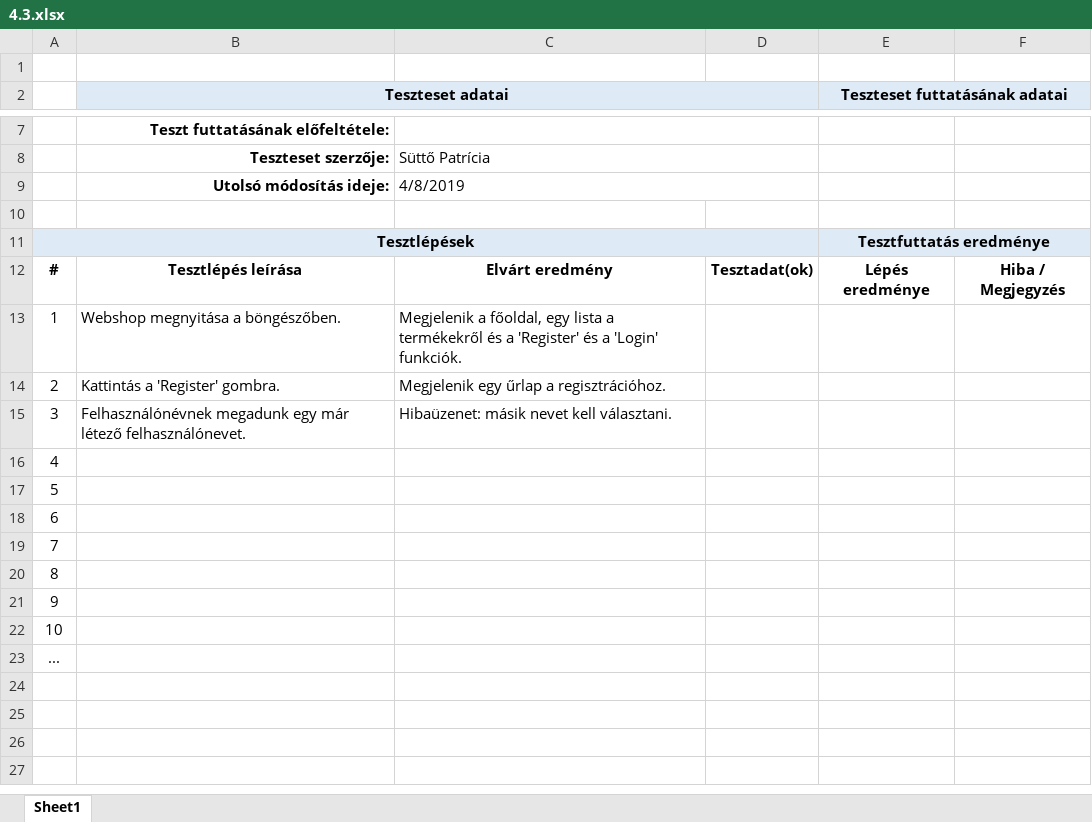
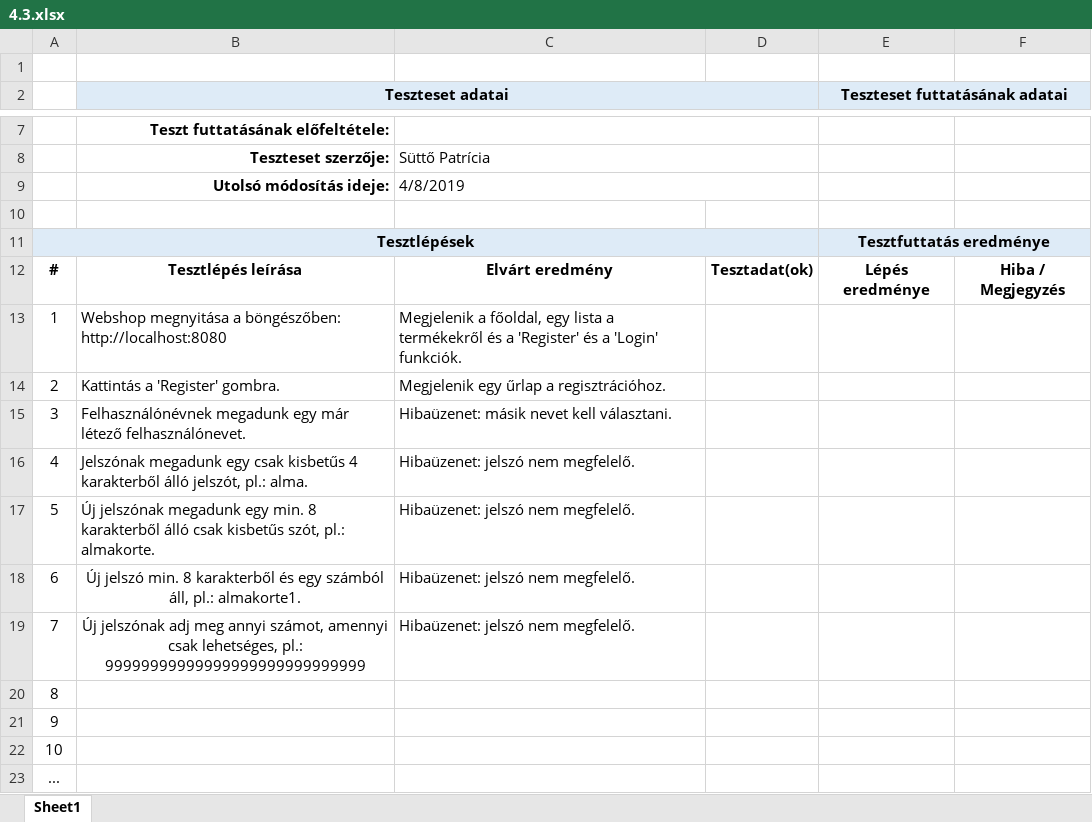
Before and after one commit to morgey/webshop, an Excel workbook: P_esetek/4.3.xlsx, sheet Sheet1, drawn as a sheet; only a part is shown, gaps mark what is left out; values as stored, in another font and other column widths than the file's, no borders; the diff names each change by its address in the sheet, - before the commit and + after, or states it on an @@ line.

```diff
--- a/P_esetek/4.3.xlsx (sheet Sheet1)
+++ b/P_esetek/4.3.xlsx (sheet Sheet1)
-B13 (Teszteset adatai): Webshop megnyitása a böngészőben.
+B13 (Teszteset adatai): Webshop megnyitása a böngészőben: http://localhost:8080
-B16 (Teszteset adatai): (empty)
+B16 (Teszteset adatai): Jelszónak megadunk egy csak kisbetűs 4 karakterből álló jelszót, pl.: alma.
-C16:C19: (empty)
+C16:C19: Hibaüzenet: jelszó nem megfelelő.
-B17 (Teszteset adatai): (empty)
+B17 (Teszteset adatai): Új jelszónak megadunk egy min. 8 karakterből álló csak kisbetűs szót, pl.: almakorte.
-B18 (Teszteset adatai): (empty)
+B18 (Teszteset adatai): Új jelszó min. 8 karakterből és egy számból áll, pl.: almakorte1.
-B19 (Teszteset adatai): (empty)
+B19 (Teszteset adatai): Új jelszónak adj meg annyi számot, amennyi csak lehetséges, pl.: 99999999999999999999999999999
```
Also changed, not shown: P_esetek/4.1.xlsx, P_esetek/4.2.xlsx.
